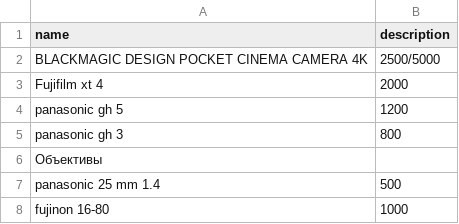
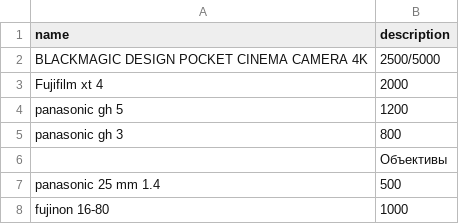
Before and after one commit to zaharchertuhin/Supremacy_Production_Dev, a CSV file: server/equipment.csv, drawn as a sheet; only a part is shown; removed rows and columns are numbered as before the commit, all else as after; the diff names each change by its address in the sheet, - before the commit and + after, or states it on an @@ line.

```diff
--- a/server/equipment.csv
+++ b/server/equipment.csv
-row 6: Объективы
+row 6:  | Объективы
```
Also changed, not shown: 9 other files.
